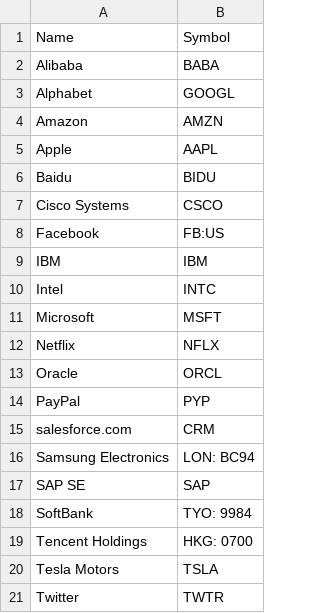
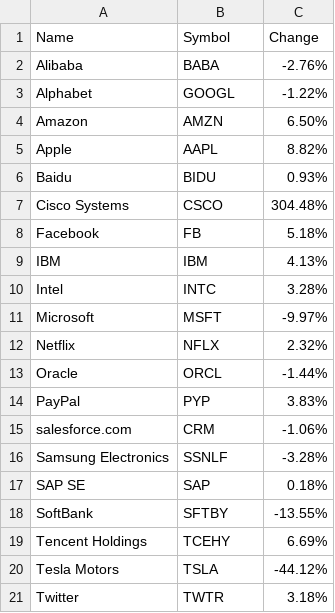
Before and after one commit to Andreas203/Polaris, a CSV file: lib/seeds/companies_symbols.csv, drawn as a sheet; the diff names each change by its address in the sheet, - before the commit and + after, or states it on an @@ line.

```diff
--- a/lib/seeds/companies_symbols.csv
+++ b/lib/seeds/companies_symbols.csv
+column C (Change), rows 2-21: -2.76% | -1.22% | 6.50% | 8.82% | 0.93% | 304.48% | 5.18% | 4.13% | 3.28% | -9.97% | 2.32% | -1.44% | 3.83% | -1.06% | -3.28% | 0.18% | -13.55% | 6.69% | -44.12% | 3.18%
-B8 (Symbol): FB:US
+B8 (Symbol): FB
-B16 (Symbol): LON: BC94
+B16 (Symbol): SSNLF
-B18 (Symbol): TYO: 9984
+B18 (Symbol): SFTBY
-B19 (Symbol): HKG: 0700
+B19 (Symbol): TCEHY
```
Also changed, not shown: 4 other files.
